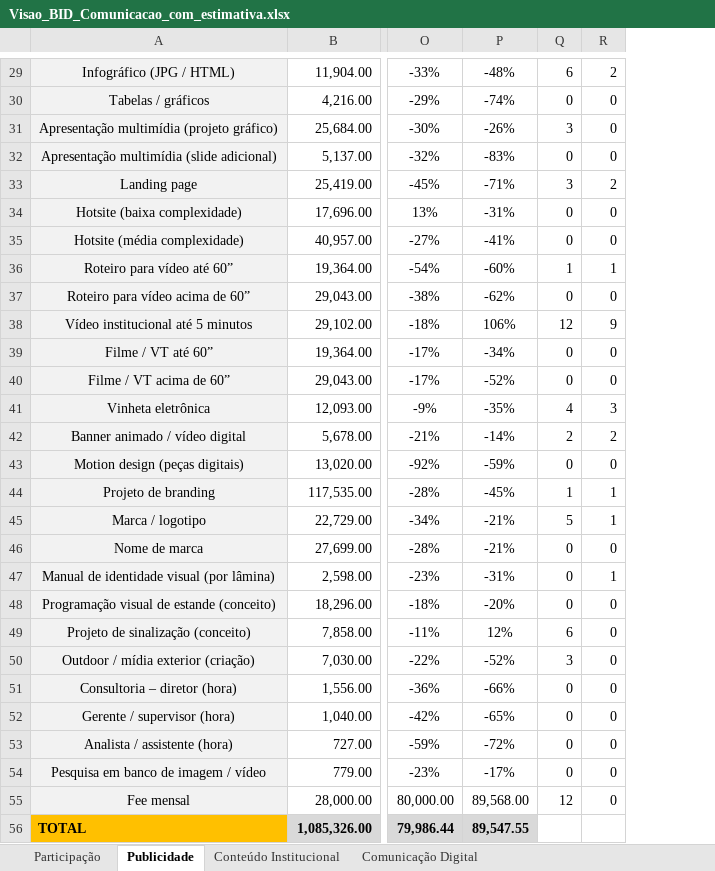
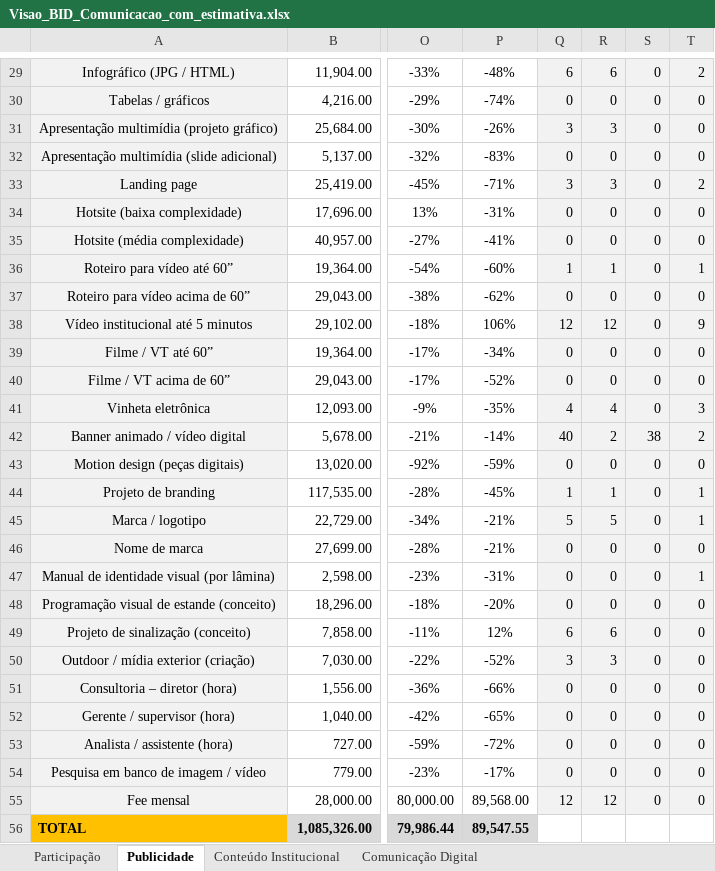
Before and after one commit to jobevieira/vli-preview, an Excel workbook: Visao_BID_Comunicacao_com_estimativa.xlsx, sheet Publicidade, drawn as a sheet; only a part is shown, gaps mark what is left out; values as stored, in another font and other column widths than the file's, no borders; conditional formats not drawn; addresses are those after the commit; the diff covers the shown part only; the diff names each change by its address in the sheet, - before the commit and + after, or states it on an @@ line.

```diff
--- a/Visao_BID_Comunicacao_com_estimativa.xlsx (sheet Publicidade)
+++ b/Visao_BID_Comunicacao_com_estimativa.xlsx (sheet Publicidade)
+column R, rows 29-55: 6 | 0 | 3 | 0 | 3 | 0 | 0 | 1 | 0 | 12 | 0 | 0 | 4 | 2 | 0 | 1 | 5 | 0 | 0 | 0 | 6 | 3 | 0 | 0 | 0 | 0 | 12
+column S, rows 29-55: 0 | 0 | 0 | 0 | 0 | 0 | 0 | 0 | 0 | 0 | 0 | 0 | 0 | 38 | 0 | 0 | 0 | 0 | 0 | 0 | 0 | 0 | 0 | 0 | 0 | 0 | 0
-Q29:Q55 fill: none
+Q29:Q55 fill: #F2F2F2
-T29:T55 fill: none
+T29:T55 fill: #F2F2F2
-Q42: 2
+Q42: 40
```
Also changed, not shown: 4 edited cells and cell formats elsewhere in this sheet, sheet Comunicação Digital, formulas that keep their value.
